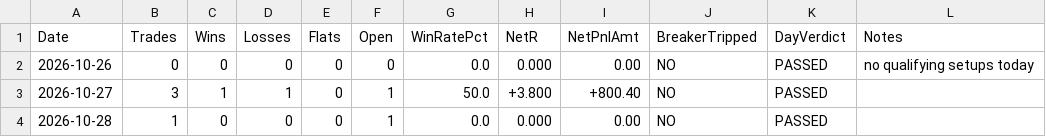
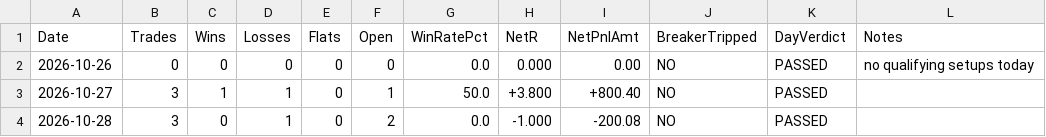
Before and after one commit to ramcruise1000/nse-scanner, a CSV file: journal/daily_summary.csv, drawn as a sheet.

```diff
--- a/journal/daily_summary.csv
+++ b/journal/daily_summary.csv
@@ -3,2 +3,2 @@ Date,Trades,Wins,Losses,Flats,Open,WinRatePct,NetR,NetPnlAmt,BreakerTripped,DayV
 2026-10-27,3,1,1,0,1,50.0,+3.800,+800.40,NO,PASSED,
-2026-10-28,1,0,0,0,1,0.0,0.000,0.00,NO,PASSED,
+2026-10-28,3,0,1,0,2,0.0,-1.000,-200.08,NO,PASSED,
```
Also changed, not shown: journal/trade_journal.csv, 2 other files.
